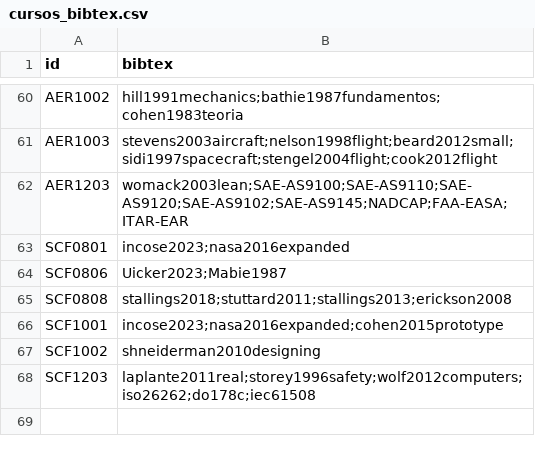
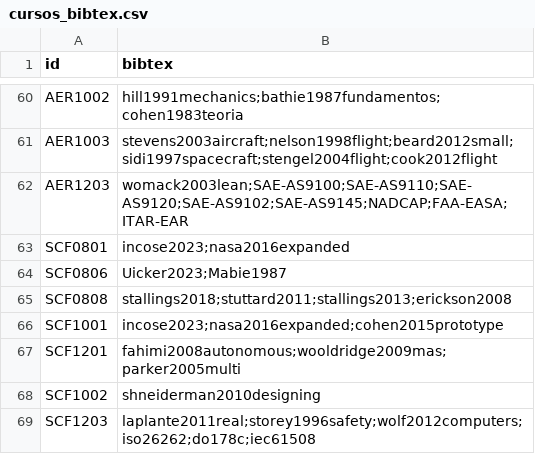
Before and after one commit to EIEM-TEC/CLIE, a CSV file: cursos/cursos_bibtex.csv, drawn as a sheet; only a part is shown, gaps mark what is left out.

```diff
--- a/cursos/cursos_bibtex.csv
+++ b/cursos/cursos_bibtex.csv
@@ -66,2 +66,3 @@ SCF0808,stallings2018;stuttard2011;stallings2013;erickson2008
 SCF1001,incose2023;nasa2016expanded;cohen2015prototype
+SCF1201,fahimi2008autonomous;wooldridge2009mas;parker2005multi
 SCF1002,shneiderman2010designing
```
Also changed, not shown: cursos/cursos_conten.csv, cursos/cursos_metodo.csv, 10 other files.
